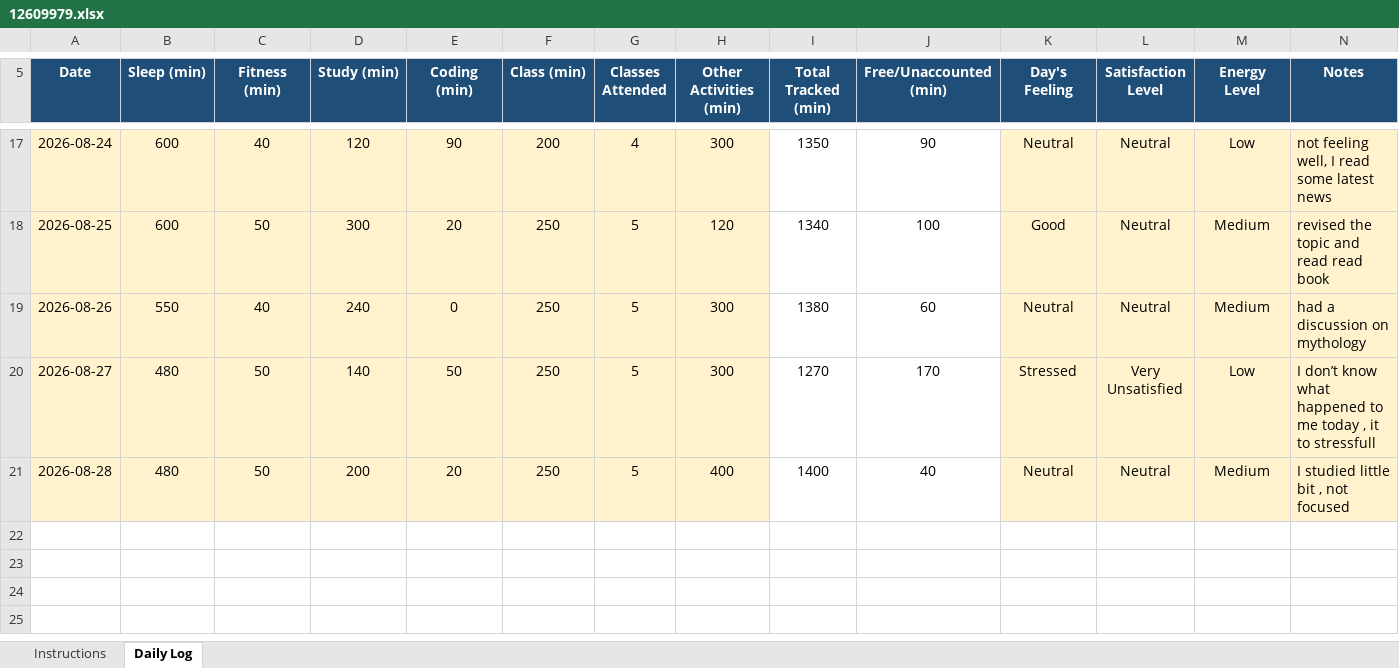
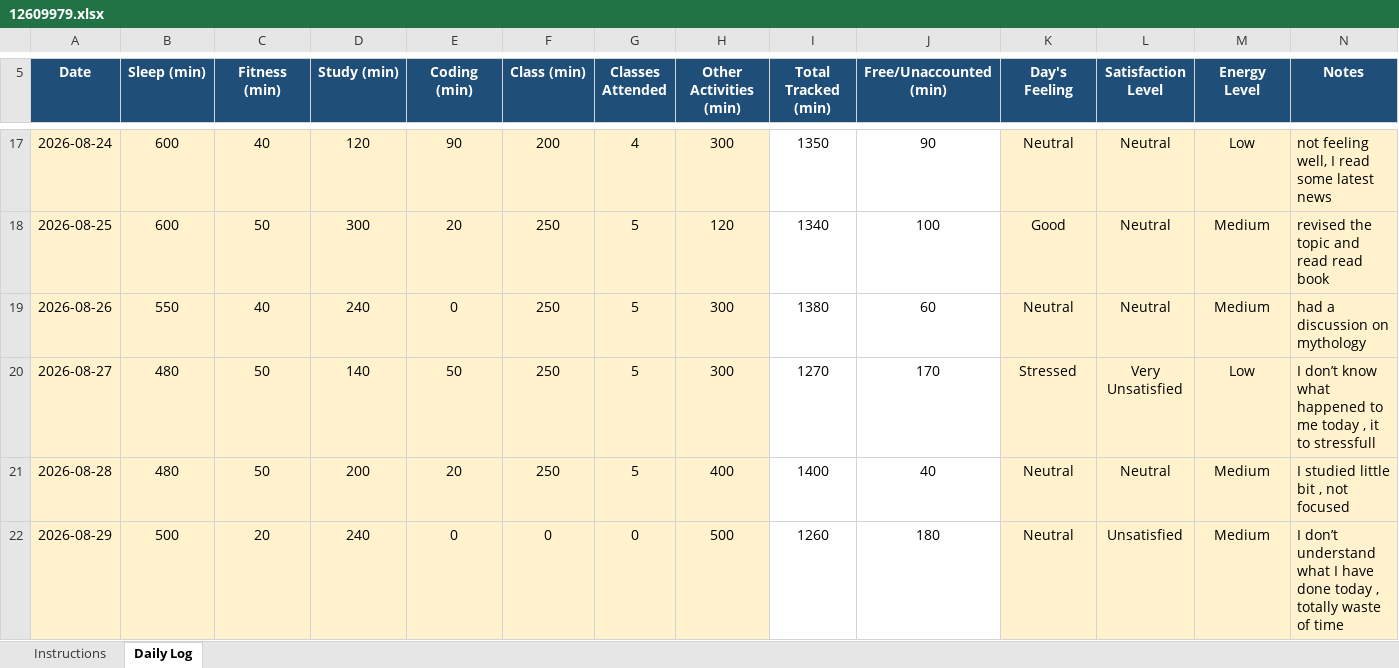
Before and after one commit to Prakriti998/CAP776, an Excel workbook: 12609979.xlsx, sheet Daily Log, drawn as a sheet; only a part is shown, gaps mark what is left out; values as stored, in another font and other column widths than the file's, no borders; conditional formats not drawn; the diff names each change by its address in the sheet, - before the commit and + after, or states it on an @@ line.

Commit message:
Add files via upload

```diff
--- a/12609979.xlsx (sheet Daily Log)
+++ b/12609979.xlsx (sheet Daily Log)
+row 22: 2026-08-29 | 500 | 20 | 240 | 0 | 0 | 0 | 500 | 1260 | 180 | Neutral | Unsatisfied | Medium | I don’t understand what I have done today , totally waste of time
```
